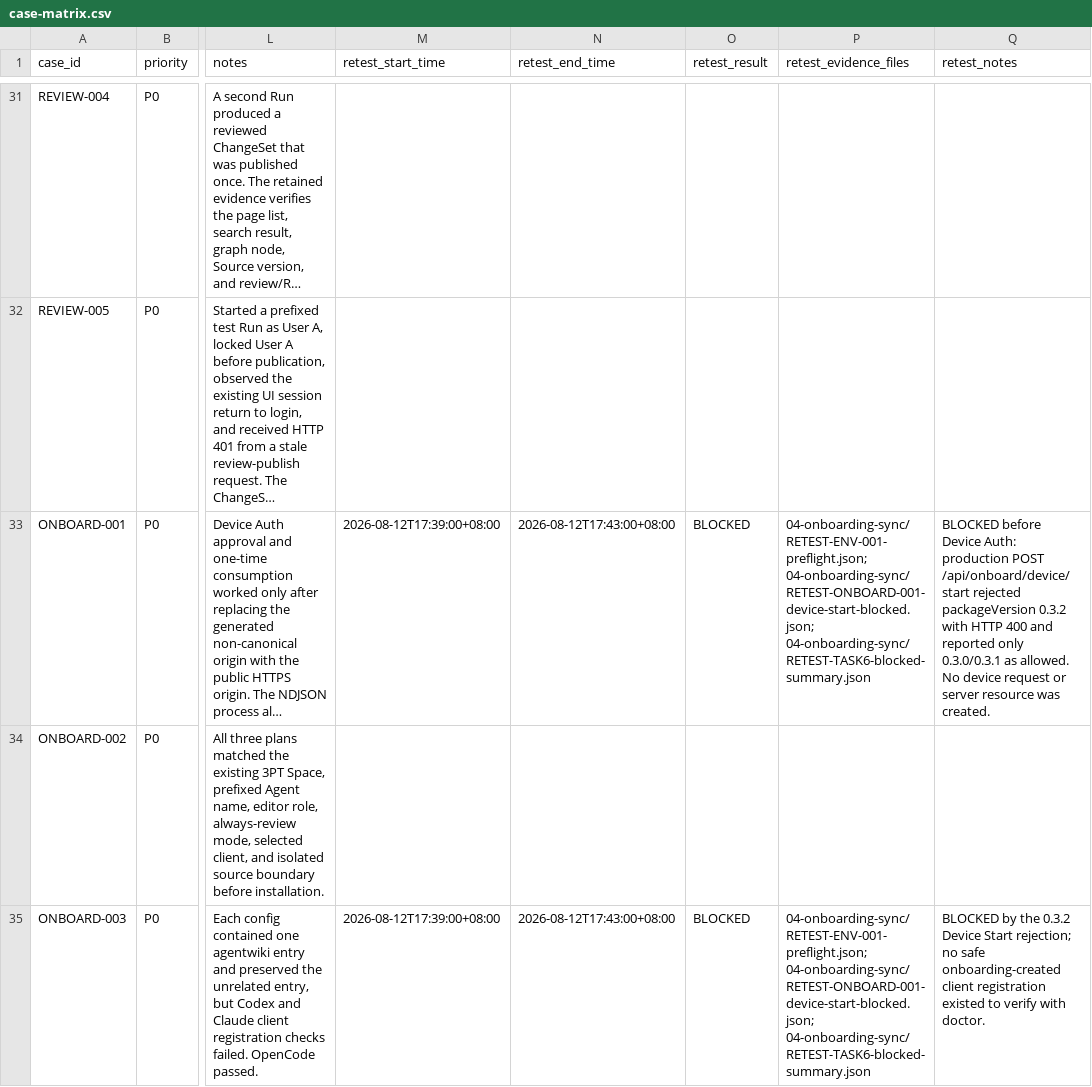
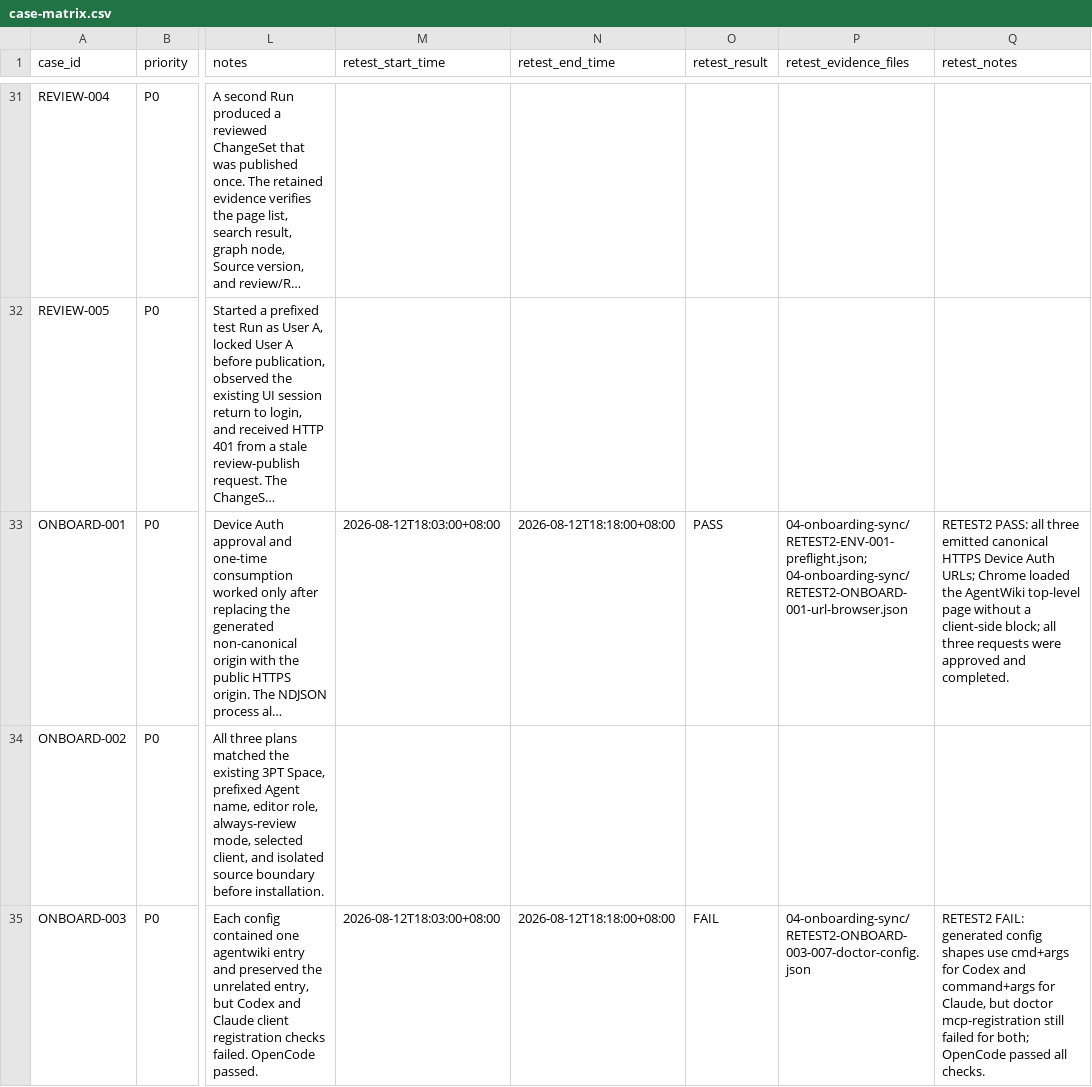
Before and after one commit to NeoMei/AgentWiki, a CSV file: agentwiki/docs/testing/third-party/0.3.1-20260811/case-matrix.csv, drawn as a sheet; only a part is shown, gaps mark what is left out; long unchanged cells end in …; the diff covers the shown part only; the diff names each change by its address in the sheet, - before the commit and + after, or states it on an @@ line.

Commit message:
test: confirm 0.3.2 Task 6 defect fixes

```diff
--- a/agentwiki/docs/testing/third-party/0.3.1-20260811/case-matrix.csv
+++ b/agentwiki/docs/testing/third-party/0.3.1-20260811/case-matrix.csv
-M33 (retest_start_time): 2026-08-12T17:39:00+08:00
+M33 (retest_start_time): 2026-08-12T18:03:00+08:00
-N33 (retest_end_time): 2026-08-12T17:43:00+08:00
+N33 (retest_end_time): 2026-08-12T18:18:00+08:00
-O33 (retest_result): BLOCKED
+O33 (retest_result): PASS
-P33 (retest_evidence_files): 04-onboarding-sync/RETEST-ENV-001-preflight.json; 04-onboarding-sync/RETEST-ONBOARD-001-device-start-blocked.json; 04-onboarding-sync/RETEST-TASK6-blocked-summary.json
+P33 (retest_evidence_files): 04-onboarding-sync/RETEST2-ENV-001-preflight.json; 04-onboarding-sync/RETEST2-ONBOARD-001-url-browser.json
-Q33 (retest_notes): BLOCKED before Device Auth: production POST /api/onboard/device/start rejected packageVersion 0.3.2 with HTTP 400 and reported only 0.3.0/0.3.1 as allowed. No device request or server resource was created.
+Q33 (retest_notes): RETEST2 PASS: all three emitted canonical HTTPS Device Auth URLs; Chrome loaded the AgentWiki top-level page without a client-side block; all three requests were approved and completed.
-M35 (retest_start_time): 2026-08-12T17:39:00+08:00
+M35 (retest_start_time): 2026-08-12T18:03:00+08:00
-N35 (retest_end_time): 2026-08-12T17:43:00+08:00
+N35 (retest_end_time): 2026-08-12T18:18:00+08:00
-O35 (retest_result): BLOCKED
+O35 (retest_result): FAIL
-P35 (retest_evidence_files): 04-onboarding-sync/RETEST-ENV-001-preflight.json; 04-onboarding-sync/RETEST-ONBOARD-001-device-start-blocked.json; 04-onboarding-sync/RETEST-TASK6-blocked-summary.json
+P35 (retest_evidence_files): 04-onboarding-sync/RETEST2-ONBOARD-003-007-doctor-config.json
-Q35 (retest_notes): BLOCKED by the 0.3.2 Device Start rejection; no safe onboarding-created client registration existed to verify with doctor.
+Q35 (retest_notes): RETEST2 FAIL: generated config shapes use cmd+args for Codex and command+args for Claude, but doctor mcp-registration still failed for both; OpenCode passed all checks.
```
Also changed, not shown: 30 edited cells elsewhere in this file, 13 other files.
